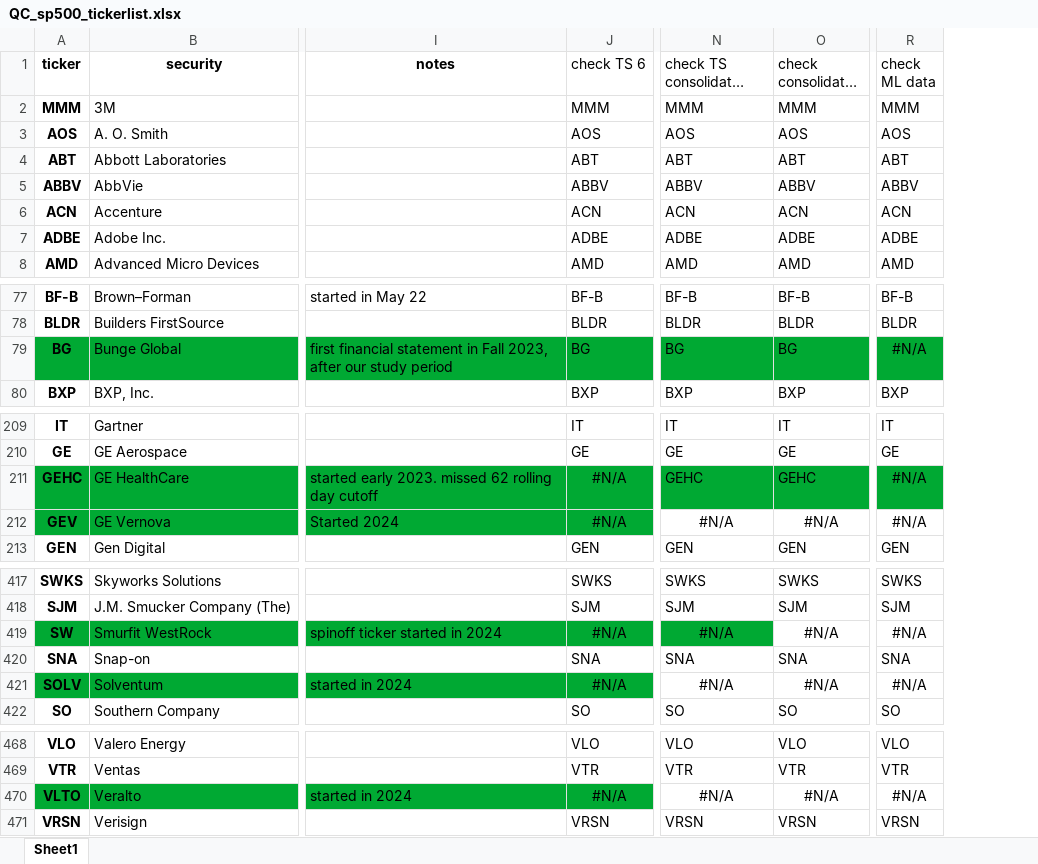
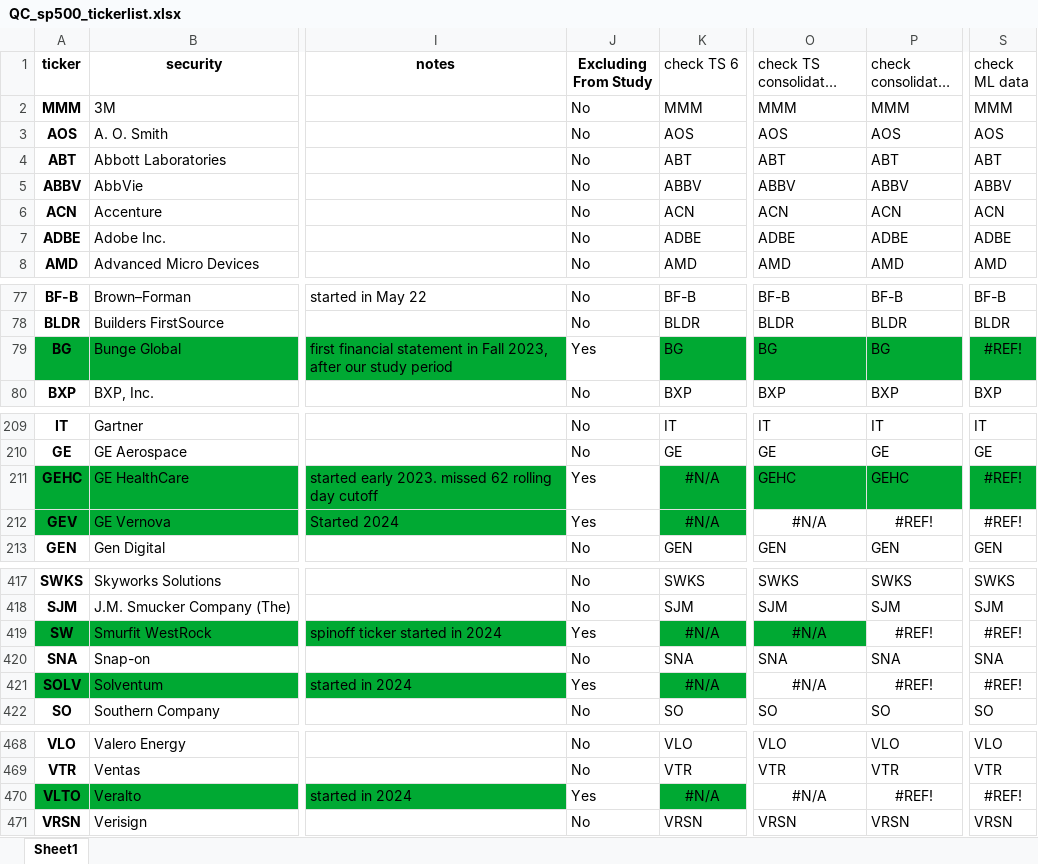
Before and after one commit to rolly9992/Project4, an Excel workbook: data/QC_sp500_tickerlist.xlsx, sheet Sheet1, drawn as a sheet; only a part is shown, gaps mark what is left out; long unchanged cells end in …; values as stored, in another font and other column widths than the file's, no borders; addresses are those after the commit; the diff covers the shown part only; the diff names each change by its address in the sheet, - before the commit and + after, or states it on an @@ line.

```diff
--- a/data/QC_sp500_tickerlist.xlsx (sheet Sheet1)
+++ b/data/QC_sp500_tickerlist.xlsx (sheet Sheet1)
+column J (Excluding From Study), rows 2-8: all No; rows 77-80: No | No | Yes | No; rows 209-213: No | No | Yes | Yes | No; rows 417-422: No | No | Yes | No | Yes | No; rows 468-471: No | No | Yes | No
-S79 (check ML data): #N/A
+S79 (check ML data): #REF!
-S211:S212 (check ML data): #N/A
+S211:S212 (check ML data): #REF!
-P212 (check consolidated IS): #N/A
+P212 (check consolidated IS): #REF!
-P419 (check consolidated IS): #N/A
+P419 (check consolidated IS): #REF!
-S419 (check ML data): #N/A
+S419 (check ML data): #REF!
-P421 (check consolidated IS): #N/A
+P421 (check consolidated IS): #REF!
-S421 (check ML data): #N/A
+S421 (check ML data): #REF!
-P470 (check consolidated IS): #N/A
+P470 (check consolidated IS): #REF!
-S470 (check ML data): #N/A
+S470 (check ML data): #REF!
```
Also changed, not shown: 1 edited cell elsewhere in this sheet, formulas that keep their value, model/grid_results.xlsx, model/top_features.xlsx, 40 other files.
